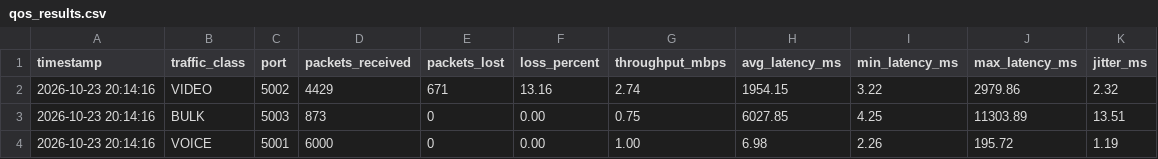
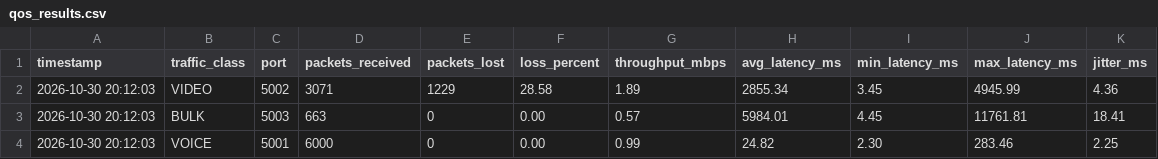
Before and after one commit to Ujan1806/qos-sdn-project, a CSV file: results/qos_results.csv, drawn as a sheet.

```diff
--- a/results/qos_results.csv
+++ b/results/qos_results.csv
@@ -1,4 +1,4 @@
 timestamp,traffic_class,port,packets_received,packets_lost,loss_percent,throughput_mbps,avg_latency_ms,min_latency_ms,max_latency_ms,jitter_ms
-2026-10-23 20:14:16,VIDEO,5002,4429,671,13.16,2.74,1954.15,3.22,2979.86,2.32
-2026-10-23 20:14:16,BULK,5003,873,0,0.00,0.75,6027.85,4.25,11303.89,13.51
-2026-10-23 20:14:16,VOICE,5001,6000,0,0.00,1.00,6.98,2.26,195.72,1.19
+2026-10-30 20:12:03,VIDEO,5002,3071,1229,28.58,1.89,2855.34,3.45,4945.99,4.36
+2026-10-30 20:12:03,BULK,5003,663,0,0.00,0.57,5984.01,4.45,11761.81,18.41
+2026-10-30 20:12:03,VOICE,5001,6000,0,0.00,0.99,24.82,2.30,283.46,2.25
```
Also changed, not shown: results/baseline_results.csv, results/consolidated_summary.csv, 26 other files.
